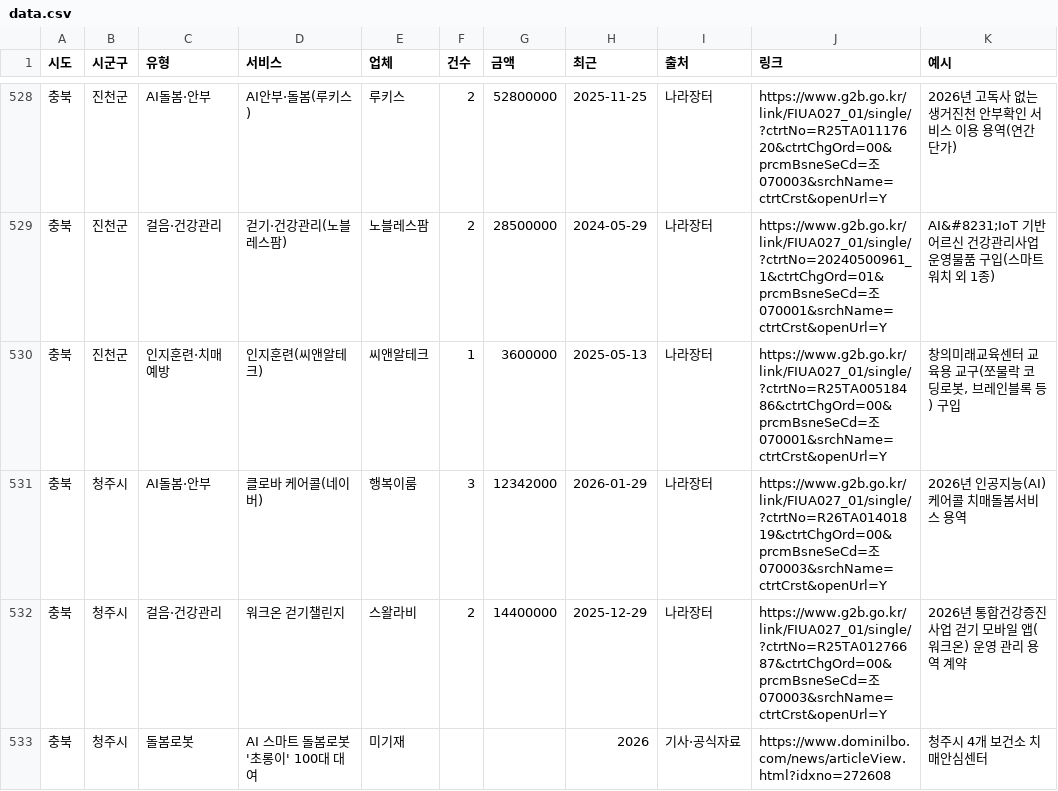
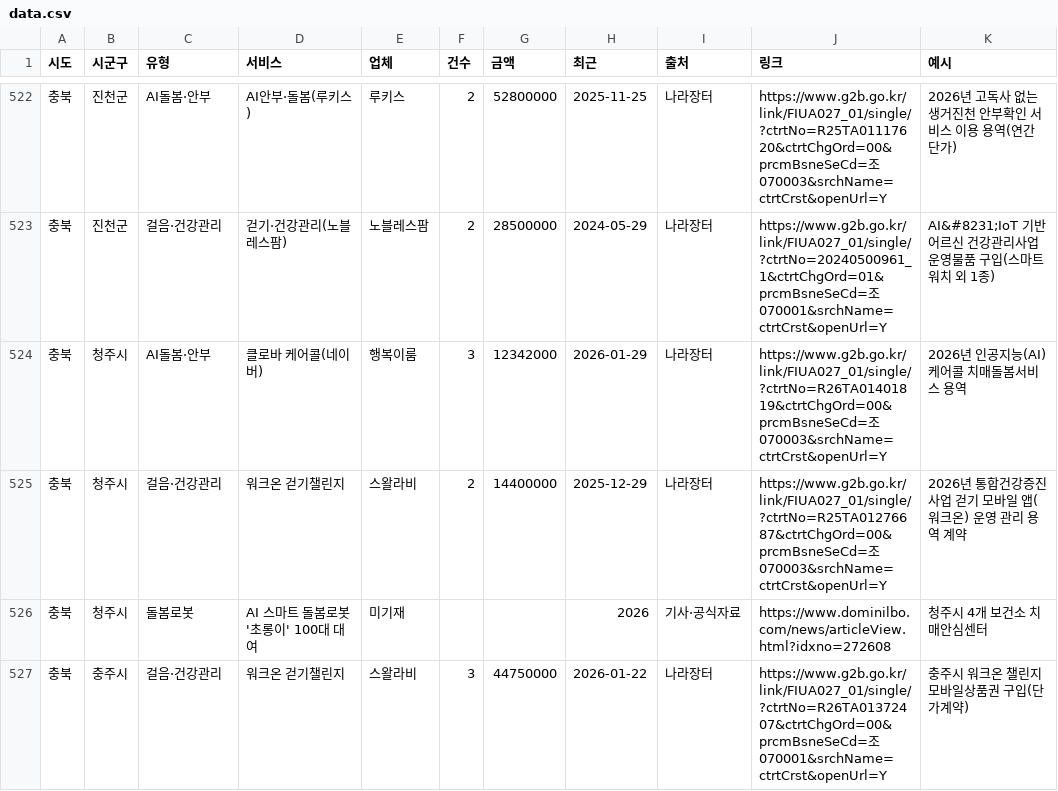
Before and after one commit to butblank-oss/meli.brain, a CSV file: b2g-map/data.csv, drawn as a sheet; only a part is shown, gaps mark what is left out; the shorter side is filled out with more unchanged rows; the diff covers the shown part only; the diff names each change by its address in the sheet, - before the commit and + after, or states it on an @@ line.

```diff
--- a/b2g-map/data.csv
+++ b/b2g-map/data.csv
-row 530: 충북 | 진천군 | 인지훈련·치매예방 | 인지훈련(씨앤알테크) | 씨앤알테크 | 1 | 3600000 | 2025-05-13 | 나라장터 | https://www.g2b.go.kr/link/FIUA027_01/single/?ctrtNo=R25TA00518486&ctrtChgOrd=00&prcmBsneSeCd=조070001&srchName=ctrtCrst&openUrl=Y | 창의미래교육센터 교육용 교구(쪼물락 코딩로봇, 브레인블록 등) 구입
```
Also changed, not shown: 7 removed rows elsewhere in this file, b2g-map/contracts.csv, 1 other file.
